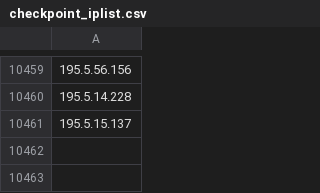
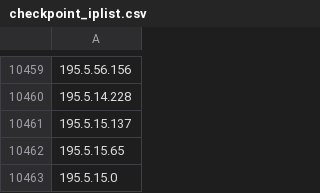
Before and after one commit to UTKAzureSentinelGithub/CheckPoint_IOCS_URL_FeedList, a CSV file: checkpoint_iplist.csv, drawn as a sheet; only a part is shown, gaps mark what is left out.

Commit message:
Checkpoint Indicator List update

```diff
--- a/checkpoint_iplist.csv
+++ b/checkpoint_iplist.csv
@@ -10461 +10461,3 @@
 195.5.15.137
+195.5.15.65
+195.5.15.0
```
